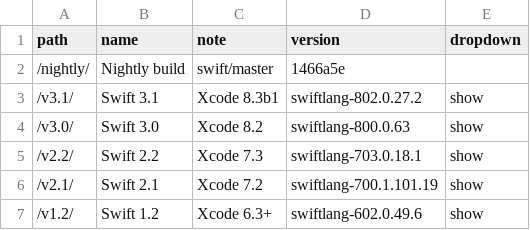
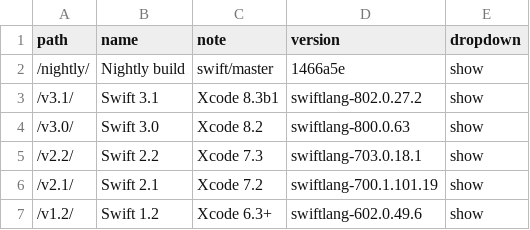
Before and after one commit to SwiftDocOrg/swiftdoc.org, a CSV file: _data/versions.csv, drawn as a sheet.

```diff
--- a/_data/versions.csv
+++ b/_data/versions.csv
@@ -1,3 +1,3 @@
 path,name,note,version,dropdown
-/nightly/,Nightly build,swift/master,1466a5e,
+/nightly/,Nightly build,swift/master,1466a5e,show
 /v3.1/,Swift 3.1,Xcode 8.3b1,swiftlang-802.0.27.2,show
```
Also changed, not shown: 3 other files.
